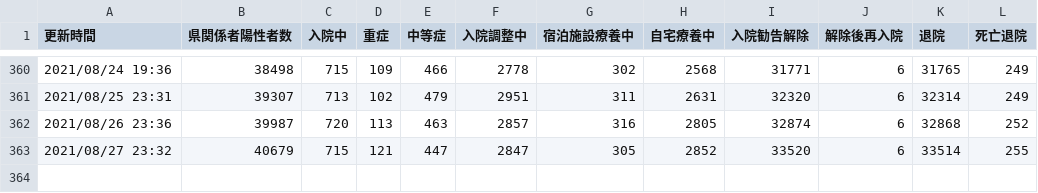
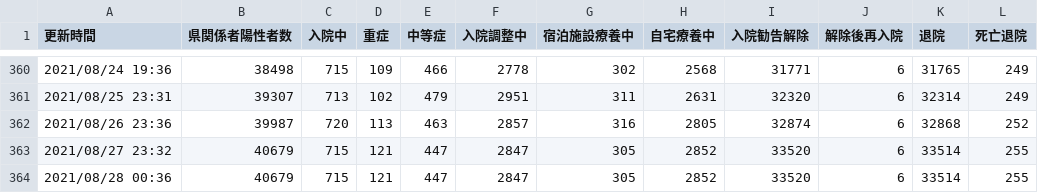
Before and after one commit to Code-for-OKINAWA/covid19-pdf-parser, a CSV file: data/auto_summary.csv, drawn as a sheet; only a part is shown, gaps mark what is left out; the diff names each change by its address in the sheet, - before the commit and + after, or states it on an @@ line.

Commit message:
[BOT] Update auto_output.csv

```diff
--- a/data/auto_summary.csv
+++ b/data/auto_summary.csv
+row 364: 2021/08/28 00:36 | 40679 | 715 | 121 | 447 | 2847 | 305 | 2852 | 33520 | 6 | 33514 | 255
```
